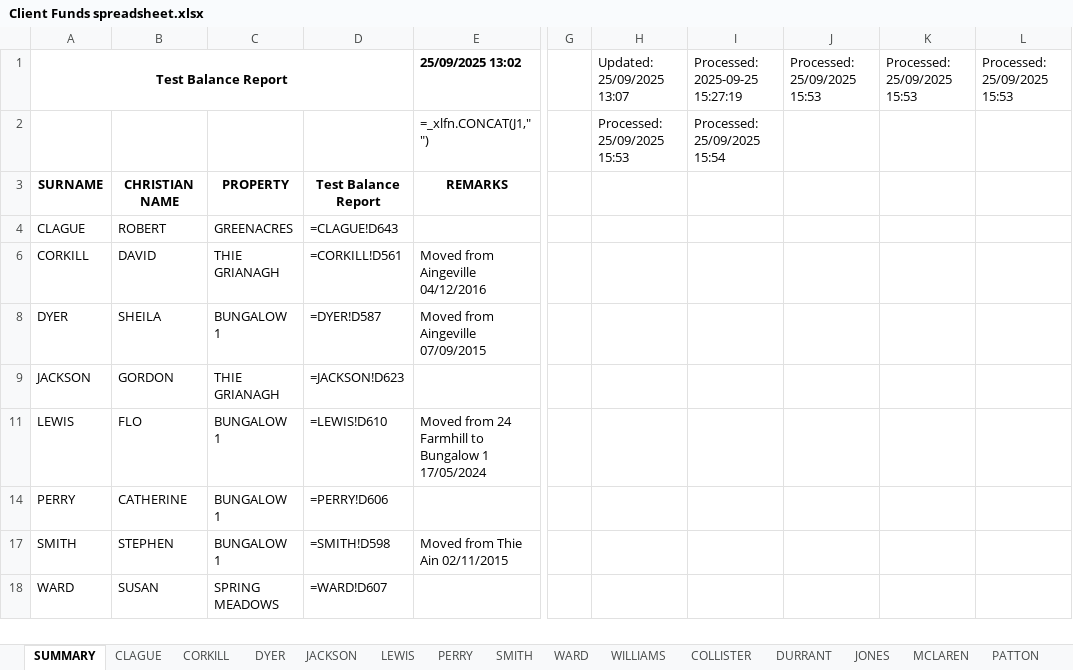
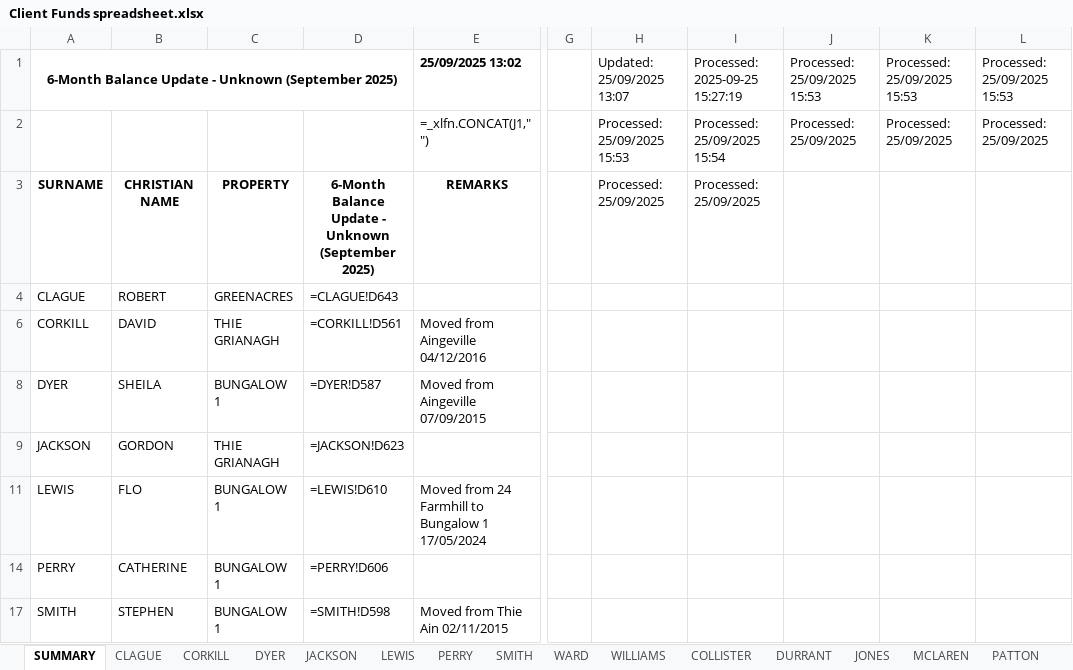
Before and after one commit to Lundon-Robinson/LDCC1, an Excel workbook: Client Funds spreadsheet.xlsx, sheet SUMMARY, drawn as a sheet; only a part is shown, gaps mark what is left out; the shorter side is filled out with more unchanged rows; values as stored, in another font and other column widths than the file's, no borders; formulas without a stored value are shown as written; the diff covers the shown part only; the diff names each change by its address in the sheet, - before the commit and + after, or states it on an @@ line.

```diff
--- a/Client Funds spreadsheet.xlsx (sheet SUMMARY)
+++ b/Client Funds spreadsheet.xlsx (sheet SUMMARY)
-A1: Test Balance Report
+A1: 6-Month Balance Update - Unknown (September 2025)
-J2: (empty)
+J2: Processed: 25/09/2025
-K2: (empty)
+K2: Processed: 25/09/2025
-L2: (empty)
+L2: Processed: 25/09/2025
-D3: Test Balance Report
+D3: 6-Month Balance Update - Unknown (September 2025)
-H3: (empty)
+H3: Processed: 25/09/2025
-I3: (empty)
+I3: Processed: 25/09/2025
```
Also changed, not shown: 130 added rows elsewhere in this sheet, hidden cells, final_demo/demo_client_funds.xlsx, functionality_test/Client Funds spreadsheet_backup.xlsx, 1 other file.
